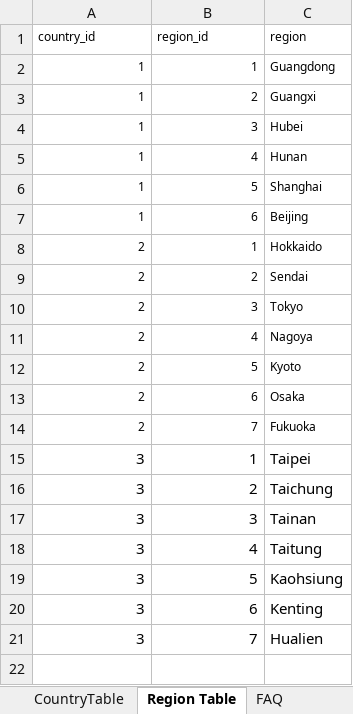
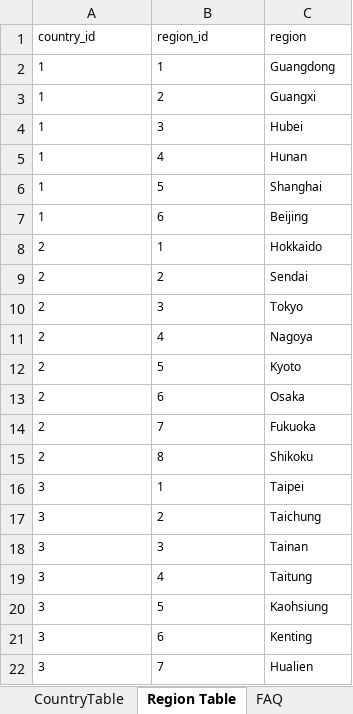
Before and after one commit to cyyeungaj/Line-chatbot-for-COMP3111, an Excel workbook: TravelDatabase.xlsx, sheet Region Table, drawn as a sheet; values as stored, in another font and other column widths than the file's, no borders; addresses are those after the commit; the diff names each change by its address in the sheet, - before the commit and + after, or states it on an @@ line.

Commit message:
DatabaseExcel v1.2 CountryTable/RegionTable/CustomerTable/AdminTable added

```diff
--- a/TravelDatabase.xlsx (sheet Region Table)
+++ b/TravelDatabase.xlsx (sheet Region Table)
-A2:B14 alignment: right
+A2:B14 alignment: left
+row 15: 2 | 8 | Shikoku
-A16:B22 alignment: right
+A16:B22 alignment: left
@@ A16:C22 text size: smaller @@
```
Also changed, not shown: sheet Tour List.
